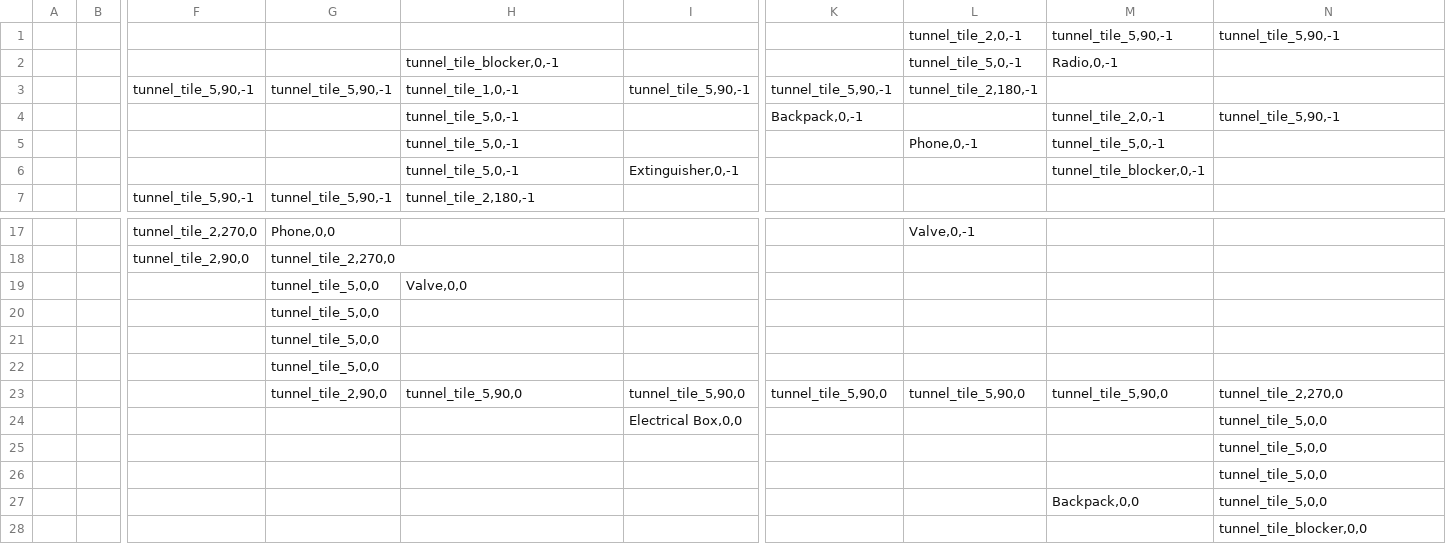
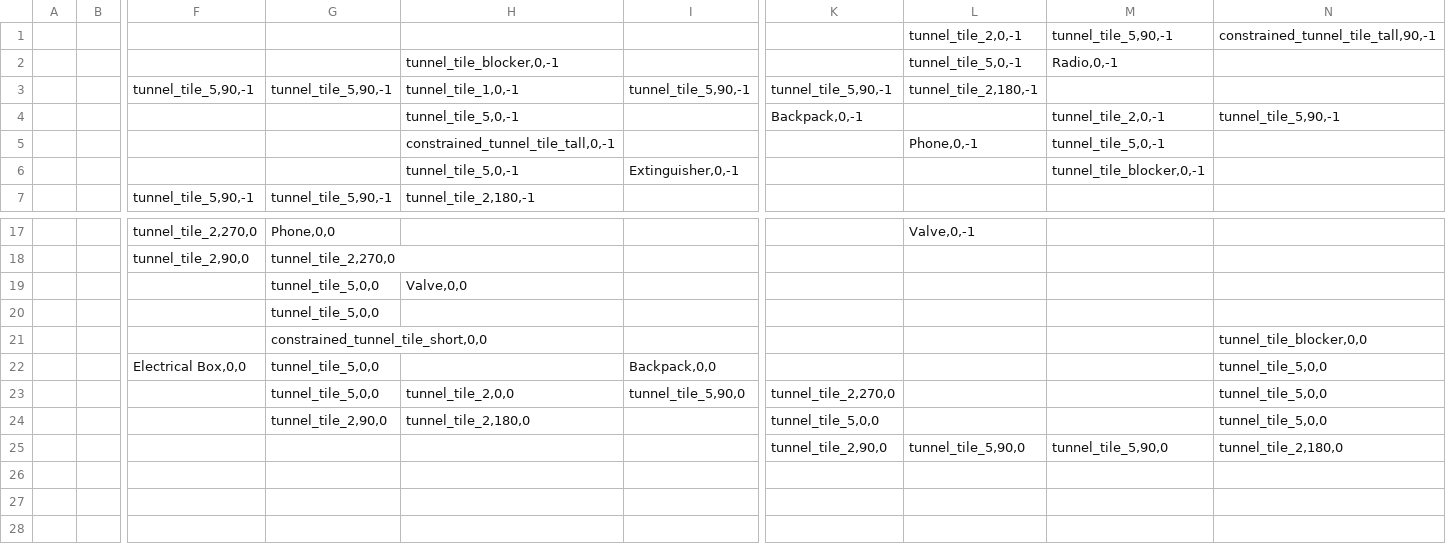
Before and after one commit to osrf/subt, a TSV file: subt_gazebo/worlds/qual_1.tsv, drawn as a sheet; only a part is shown, gaps mark what is left out; removed rows and columns are numbered as before the commit, all else as after; rows hold the shown columns only; the diff names each change by its address in the sheet, - before the commit and + after, or states it on an @@ line.

Commit message:
use constrained tunnel tiles and add more turns to drone tunnel

```diff
--- a/subt_gazebo/worlds/qual_1.tsv
+++ b/subt_gazebo/worlds/qual_1.tsv
-N1: tunnel_tile_5,90,-1
+N1: constrained_tunnel_tile_tall,90,-1
-H5: tunnel_tile_5,0,-1
+H5: constrained_tunnel_tile_tall,0,-1
-row 21:  |  |  | tunnel_tile_5,0,0
-row 22:  |  |  | tunnel_tile_5,0,0
+row 21:  |  |  | constrained_tunnel_tile_short,0,0 |  |  |  |  |  | tunnel_tile_blocker,0,0
+row 22:  |  | Electrical Box,0,0 | tunnel_tile_5,0,0 |  | Backpack,0,0 |  |  |  | tunnel_tile_5,0,0
-G23: tunnel_tile_2,90,0
+G23: tunnel_tile_5,0,0
-H23: tunnel_tile_5,90,0
+H23: tunnel_tile_2,0,0
-K23: tunnel_tile_5,90,0
+K23: tunnel_tile_2,270,0
-L23: tunnel_tile_5,90,0
+L23: (empty)
-M23: tunnel_tile_5,90,0
+M23: (empty)
-N23: tunnel_tile_2,270,0
+N23: tunnel_tile_5,0,0
-row 24:  |  |  |  |  | Electrical Box,0,0 |  |  |  | tunnel_tile_5,0,0
-row 25:  |  |  |  |  |  |  |  |  | tunnel_tile_5,0,0
-row 26:  |  |  |  |  |  |  |  |  | tunnel_tile_5,0,0
-row 27:  |  |  |  |  |  |  |  | Backpack,0,0 | tunnel_tile_5,0,0
-row 28:  |  |  |  |  |  |  |  |  | tunnel_tile_blocker,0,0
+row 24:  |  |  | tunnel_tile_2,90,0 | tunnel_tile_2,180,0 |  | tunnel_tile_5,0,0 |  |  | tunnel_tile_5,0,0
+row 25:  |  |  |  |  |  | tunnel_tile_2,90,0 | tunnel_tile_5,90,0 | tunnel_tile_5,90,0 | tunnel_tile_2,180,0
```
Also changed, not shown: 1 other file.
